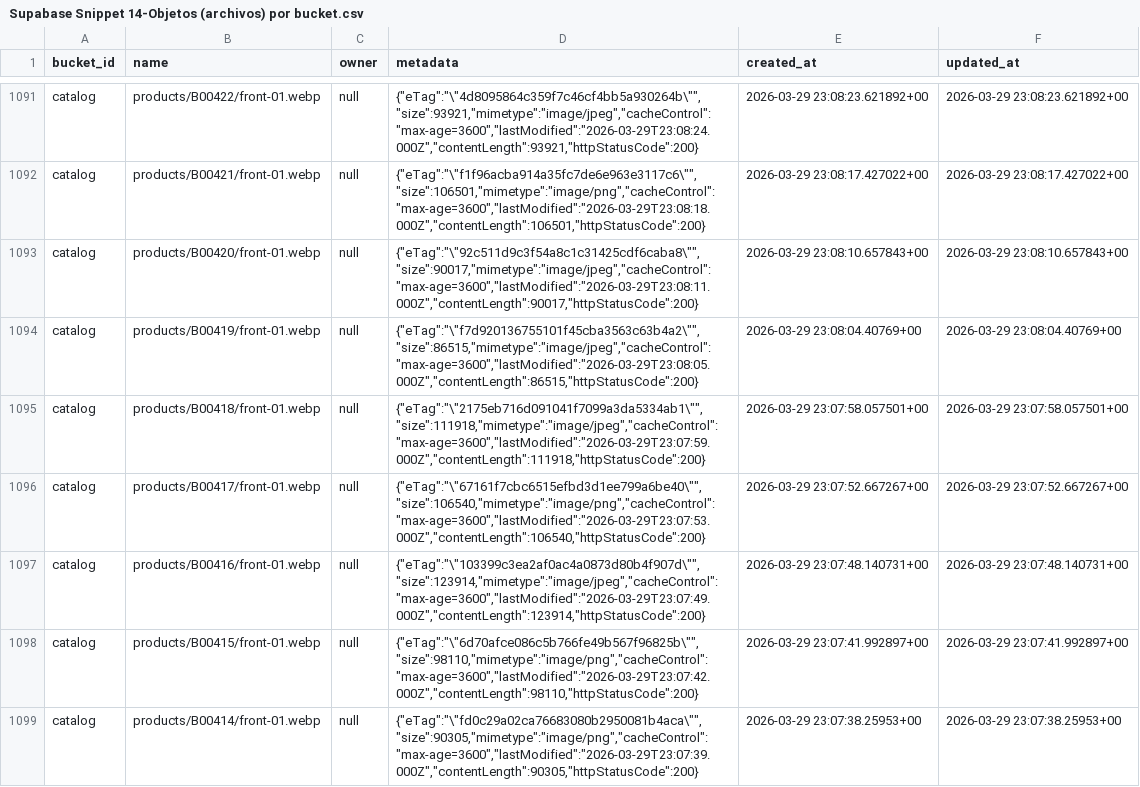
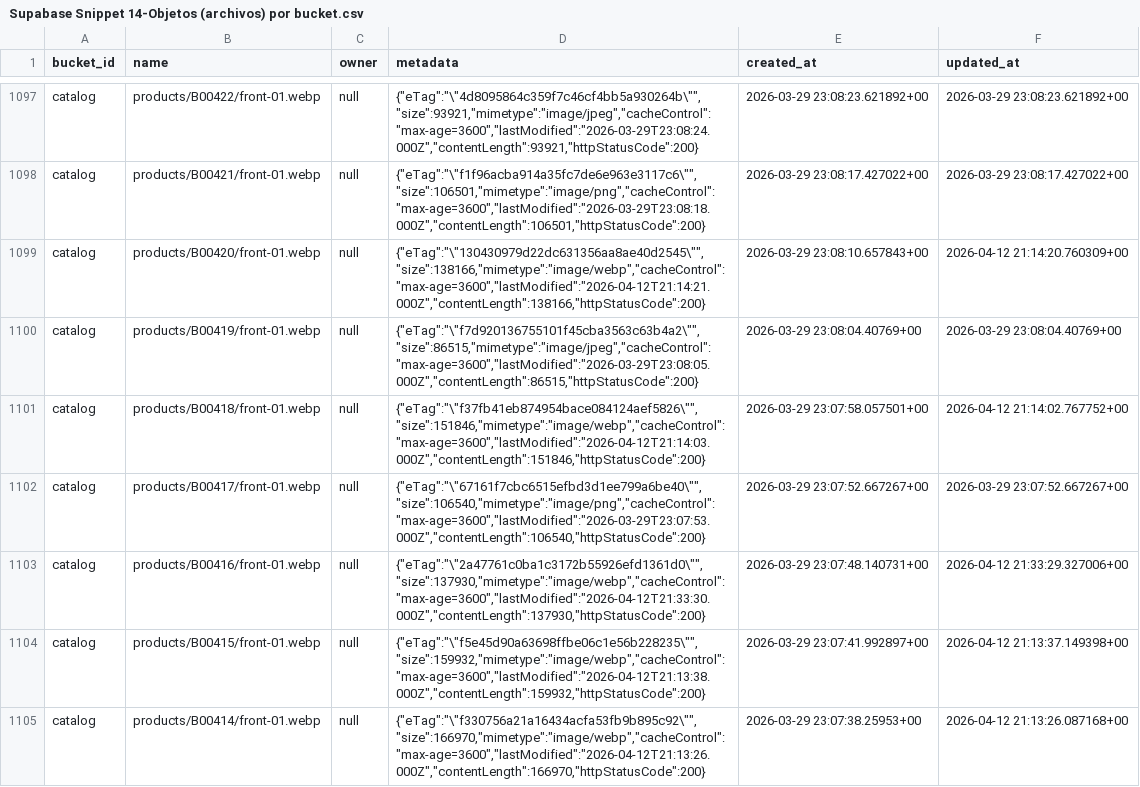
Before and after one commit to sebasfarias08/JYPTrendApp, a CSV file: docs/supabase_dump/Supabase Snippet 14-Objetos (archivos) por bucket.csv, drawn as a sheet; only a part is shown, gaps mark what is left out; the diff covers the shown part only.

Commit message:
Update de doc supabase

```diff
--- a/docs/supabase_dump/Supabase Snippet 14-Objetos (archivos) por bucket.csv
+++ b/docs/supabase_dump/Supabase Snippet 14-Objetos (archivos) por bucket.csv
@@ -1092,8 +1098,8 @@ catalog,products/B00422/front-01.webp,null,"{""eTag"":""\""4d8095864c359f7c46cf4
 catalog,products/B00421/front-01.webp,null,"{""eTag"":""\""f1f96acba914a35fc7de6e963e3117c6\"""",""size"":106501,""mimetype"":""image/png"",""cacheControl"":""max-age=3600"",""lastModified"":""2026-03-29T23:08:18.000Z"",""contentLength"":106501,""httpStatusCode"":200}",2026-03-29 23:08:17.427022+00,2026-03-29 23:08:17.427022+00
-catalog,products/B00420/front-01.webp,null,"{""eTag"":""\""92c511d9c3f54a8c1c31425cdf6caba8\"""",""size"":90017,""mimetype"":""image/jpeg"",""cacheControl"":""max-age=3600"",""lastModified"":""2026-03-29T23:08:11.000Z"",""contentLength"":90017,""httpStatusCode"":200}",2026-03-29 23:08:10.657843+00,2026-03-29 23:08:10.657843+00
+catalog,products/B00420/front-01.webp,null,"{""eTag"":""\""130430979d22dc631356aa8ae40d2545\"""",""size"":138166,""mimetype"":""image/webp"",""cacheControl"":""max-age=3600"",""lastModified"":""2026-04-12T21:14:21.000Z"",""contentLength"":138166,""httpStatusCode"":200}",2026-03-29 23:08:10.657843+00,2026-04-12 21:14:20.760309+00
 catalog,products/B00419/front-01.webp,null,"{""eTag"":""\""f7d920136755101f45cba3563c63b4a2\"""",""size"":86515,""mimetype"":""image/jpeg"",""cacheControl"":""max-age=3600"",""lastModified"":""2026-03-29T23:08:05.000Z"",""contentLength"":86515,""httpStatusCode"":200}",2026-03-29 23:08:04.40769+00,2026-03-29 23:08:04.40769+00
-catalog,products/B00418/front-01.webp,null,"{""eTag"":""\""2175eb716d091041f7099a3da5334ab1\"""",""size"":111918,""mimetype"":""image/jpeg"",""cacheControl"":""max-age=3600"",""lastModified"":""2026-03-29T23:07:59.000Z"",""contentLength"":111918,""httpStatusCode"":200}",2026-03-29 23:07:58.057501+00,2026-03-29 23:07:58.057501+00
+catalog,products/B00418/front-01.webp,null,"{""eTag"":""\""f37fb41eb874954bace084124aef5826\"""",""size"":151846,""mimetype"":""image/webp"",""cacheControl"":""max-age=3600"",""lastModified"":""2026-04-12T21:14:03.000Z"",""contentLength"":151846,""httpStatusCode"":200}",2026-03-29 23:07:58.057501+00,2026-04-12 21:14:02.767752+00
 catalog,products/B00417/front-01.webp,null,"{""eTag"":""\""67161f7cbc6515efbd3d1ee799a6be40\"""",""size"":106540,""mimetype"":""image/png"",""cacheControl"":""max-age=3600"",""lastModified"":""2026-03-29T23:07:53.000Z"",""contentLength"":106540,""httpStatusCode"":200}",2026-03-29 23:07:52.667267+00,2026-03-29 23:07:52.667267+00
-catalog,products/B00416/front-01.webp,null,"{""eTag"":""\""103399c3ea2af0ac4a0873d80b4f907d\"""",""size"":123914,""mimetype"":""image/jpeg"",""cacheControl"":""max-age=3600"",""lastModified"":""2026-03-29T23:07:49.000Z"",""contentLength"":123914,""httpStatusCode"":200}",2026-03-29 23:07:48.140731+00,2026-03-29 23:07:48.140731+00
-catalog,products/B00415/front-01.webp,null,"{""eTag"":""\""6d70afce086c5b766fe49b567f96825b\"""",""size"":98110,""mimetype"":""image/png"",""cacheControl"":""max-age=3600"",""lastModified"":""2026-03-29T23:07:42.000Z"",""contentLength"":98110,""httpStatusCode"":200}",2026-03-29 23:07:41.992897+00,2026-03-29 23:07:41.992897+00
-catalog,products/B00414/front-01.webp,null,"{""eTag"":""\""fd0c29a02ca76683080b2950081b4aca\"""",""size"":90305,""mimetype"":""image/png"",""cacheControl"":""max-age=3600"",""lastModified"":""2026-03-29T23:07:39.000Z"",""contentLength"":90305,""httpStatusCode"":200}",2026-03-29 23:07:38.25953+00,2026-03-29 23:07:38.25953+00
+catalog,products/B00416/front-01.webp,null,"{""eTag"":""\""2a47761c0ba1c3172b55926efd1361d0\"""",""size"":137930,""mimetype"":""image/webp"",""cacheControl"":""max-age=3600"",""lastModified"":""2026-04-12T21:33:30.000Z"",""contentLength"":137930,""httpStatusCode"":200}",2026-03-29 23:07:48.140731+00,2026-04-12 21:33:29.327006+00
+catalog,products/B00415/front-01.webp,null,"{""eTag"":""\""f5e45d90a63698ffbe06c1e56b228235\"""",""size"":159932,""mimetype"":""image/webp"",""cacheControl"":""max-age=3600"",""lastModified"":""2026-04-12T21:13:38.000Z"",""contentLength"":159932,""httpStatusCode"":200}",2026-03-29 23:07:41.992897+00,2026-04-12 21:13:37.149398+00
+catalog,products/B00414/front-01.webp,null,"{""eTag"":""\""f330756a21a16434acfa53fb9b895c92\"""",""size"":166970,""mimetype"":""image/webp"",""cacheControl"":""max-age=3600"",""lastModified"":""2026-04-12T21:13:26.000Z"",""contentLength"":166970,""httpStatusCode"":200}",2026-03-29 23:07:38.25953+00,2026-04-12 21:13:26.087168+00
```
Also changed, not shown: 6 added rows and 14 edited cells elsewhere in this file, docs/supabase_dump/Supabase Snippet 04-Columnas (con nullability, defaults, identidad).csv, 1 other file.
